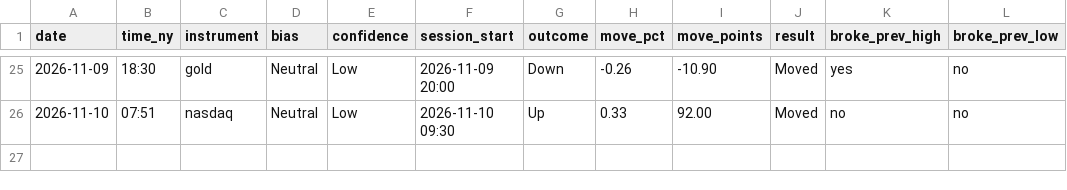
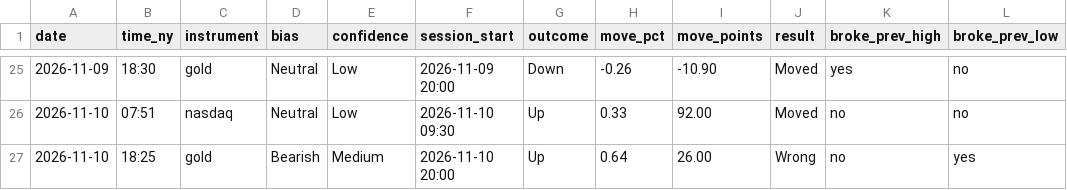
Before and after one commit to jayryd7-gif/ai-trading-agent, a CSV file: reports/scores.csv, drawn as a sheet; only a part is shown, gaps mark what is left out.

Commit message:
Update brief scores

```diff
--- a/reports/scores.csv
+++ b/reports/scores.csv
@@ -26 +26,2 @@ date,time_ny,instrument,bias,confidence,session_start,outcome,move_pct,move_poin
 2026-11-10,07:51,nasdaq,Neutral,Low,2026-11-10 09:30,Up,0.33,92.00,Moved,no,no
+2026-11-10,18:25,gold,Bearish,Medium,2026-11-10 20:00,Up,0.64,26.00,Wrong,no,yes
```
Also changed, not shown: 1 other file.
